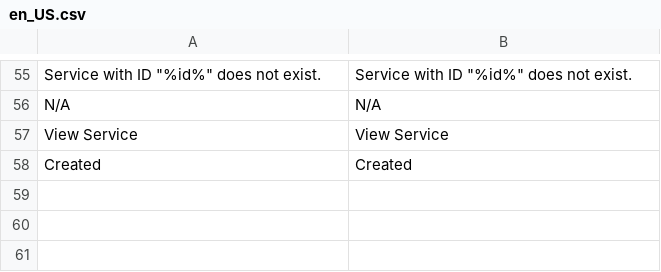
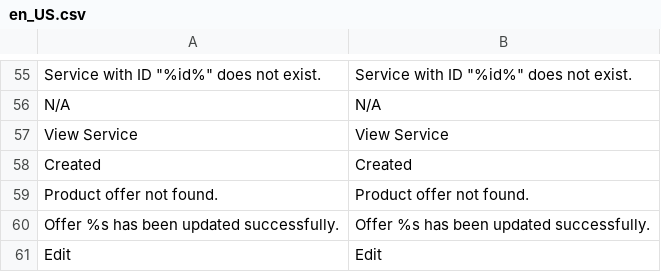
Before and after one commit to spryker-feature/ssp-service-management, a CSV file: data/translation/Zed/en_US.csv, drawn as a sheet; only a part is shown, gaps mark what is left out; the diff names each change by its address in the sheet, - before the commit and + after, or states it on an @@ line.

```diff
--- a/data/translation/Zed/en_US.csv
+++ b/data/translation/Zed/en_US.csv
+row 59: Product offer not found. | Product offer not found.
+row 60: Offer %s has been updated successfully. | Offer %s has been updated successfully.
+row 61: Edit | Edit
```
Also changed, not shown: data/translation/Zed/de_DE.csv, 17 other files.
